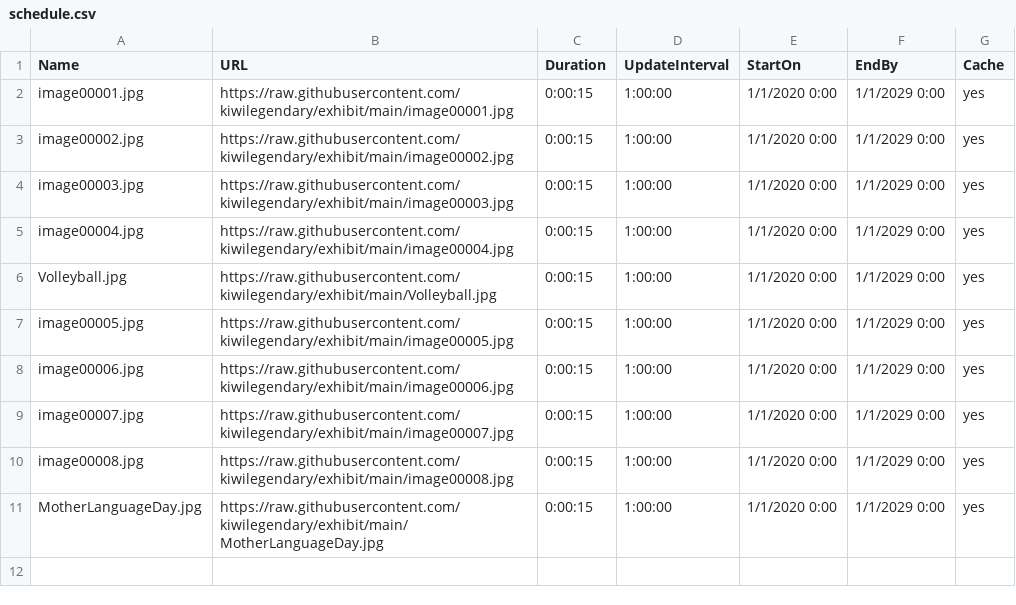
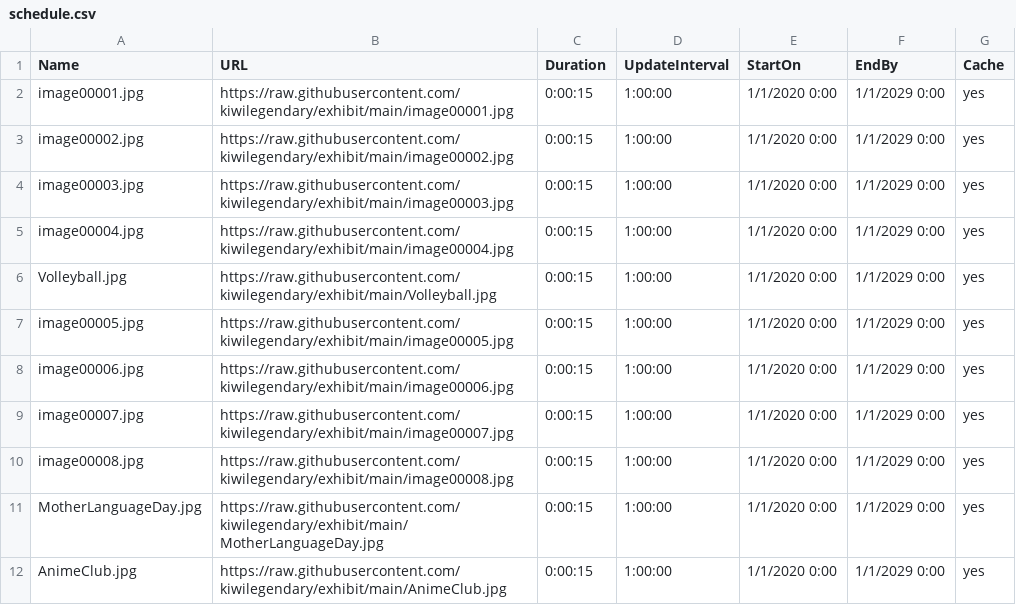
Before and after one commit to kiwilegendary/exhibit, a CSV file: schedule.csv, drawn as a sheet.

Commit message:
Add files via upload

```diff
--- a/schedule.csv
+++ b/schedule.csv
@@ -11 +11,2 @@ image00008.jpg,https://raw.githubusercontent.com/kiwilegendary/exhibit/main/imag
 MotherLanguageDay.jpg,https://raw.githubusercontent.com/kiwilegendary/exhibit/main/MotherLanguageDay.jpg,0:00:15,1:00:00,1/1/2020 0:00,1/1/2029 0:00,yes
+AnimeClub.jpg,https://raw.githubusercontent.com/kiwilegendary/exhibit/main/AnimeClub.jpg,0:00:15,1:00:00,1/1/2020 0:00,1/1/2029 0:00,yes
```
